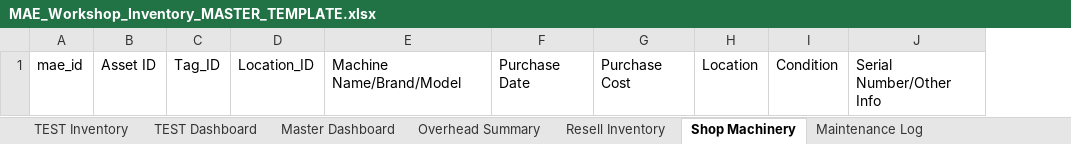
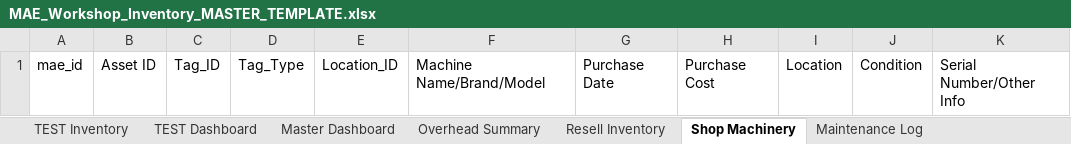
Before and after one commit to NemoArtifex/MAE-Custom-Workshop-Inventory-System, an Excel workbook: MAE_Workshop_Inventory_MASTER_TEMPLATE.xlsx, sheet Shop Machinery, drawn as a sheet; values as stored, in another font and other column widths than the file's, no borders; table styles not drawn; the diff names each change by its address in the sheet, - before the commit and + after, or states it on an @@ line.

Commit message:
Added Tag_Type to support Scannable Label Feature to config and excel

```diff
--- a/MAE_Workshop_Inventory_MASTER_TEMPLATE.xlsx (sheet Shop Machinery)
+++ b/MAE_Workshop_Inventory_MASTER_TEMPLATE.xlsx (sheet Shop Machinery)
+column D, row 1: Tag_Type
```
Also changed, not shown: sheet Shop Hand Tools, sheet Resell Inventory, sheet Shop Power Tools, sheet Shop Consumables, 1 other file.
